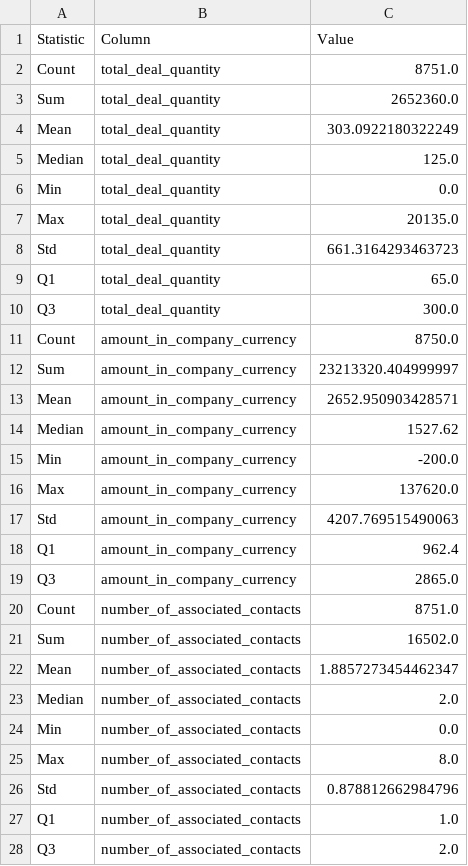
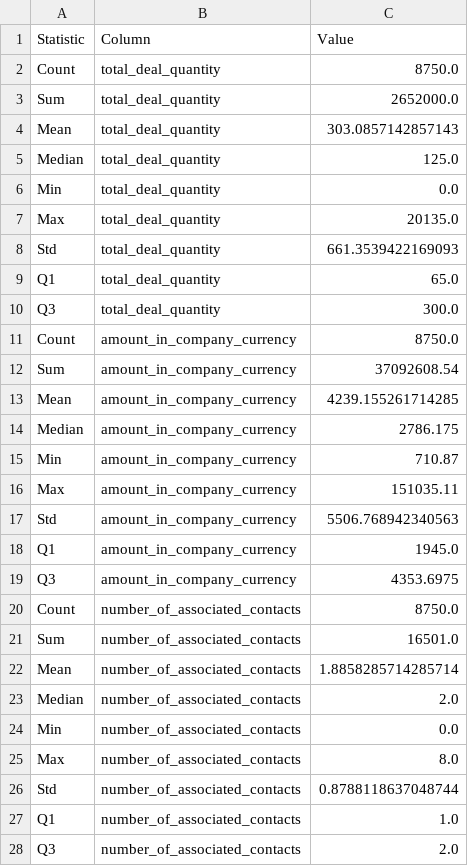
Before and after one commit to Atlis34/Project1, a CSV file: analysis/summary_stats_2023.csv, drawn as a sheet; only a part is shown; the diff covers the shown part only.

```diff
--- a/analysis/summary_stats_2023.csv
+++ b/analysis/summary_stats_2023.csv
@@ -1,5 +1,5 @@
 Statistic,Column,Value
-Count,total_deal_quantity,8751.0
-Sum,total_deal_quantity,2652360.0
-Mean,total_deal_quantity,303.0922180322249
+Count,total_deal_quantity,8750.0
+Sum,total_deal_quantity,2652000.0
+Mean,total_deal_quantity,303.0857142857143
 Median,total_deal_quantity,125.0
@@ -7,3 +7,3 @@ Min,total_deal_quantity,0.0
 Max,total_deal_quantity,20135.0
-Std,total_deal_quantity,661.3164293463723
+Std,total_deal_quantity,661.3539422169093
 Q1,total_deal_quantity,65.0
@@ -11,13 +11,13 @@ Q3,total_deal_quantity,300.0
 Count,amount_in_company_currency,8750.0
-Sum,amount_in_company_currency,23213320.404999997
-Mean,amount_in_company_currency,2652.950903428571
-Median,amount_in_company_currency,1527.62
-Min,amount_in_company_currency,-200.0
-Max,amount_in_company_currency,137620.0
-Std,amount_in_company_currency,4207.769515490063
-Q1,amount_in_company_currency,962.4
-Q3,amount_in_company_currency,2865.0
-Count,number_of_associated_contacts,8751.0
-Sum,number_of_associated_contacts,16502.0
-Mean,number_of_associated_contacts,1.8857273454462347
+Sum,amount_in_company_currency,37092608.54
+Mean,amount_in_company_currency,4239.155261714285
+Median,amount_in_company_currency,2786.175
+Min,amount_in_company_currency,710.87
+Max,amount_in_company_currency,151035.11
+Std,amount_in_company_currency,5506.768942340563
+Q1,amount_in_company_currency,1945.0
+Q3,amount_in_company_currency,4353.6975
+Count,number_of_associated_contacts,8750.0
+Sum,number_of_associated_contacts,16501.0
+Mean,number_of_associated_contacts,1.8858285714285714
 Median,number_of_associated_contacts,2.0
@@ -25,3 +25,3 @@ Min,number_of_associated_contacts,0.0
 Max,number_of_associated_contacts,8.0
-Std,number_of_associated_contacts,0.878812662984796
+Std,number_of_associated_contacts,0.8788118637048744
 Q1,number_of_associated_contacts,1.0
```
Also changed, not shown: 20 edited cells elsewhere in this file, analysis/summary_stats_2022.csv, analysis/summary_stats_full.csv, 8 other files.
